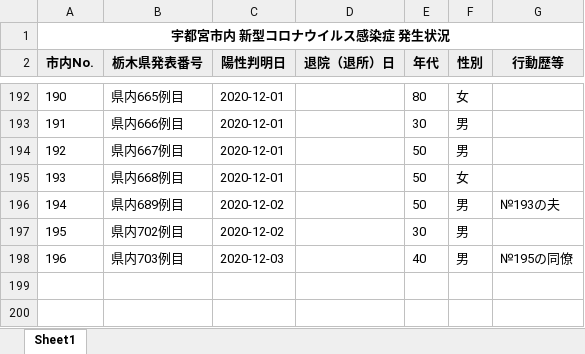
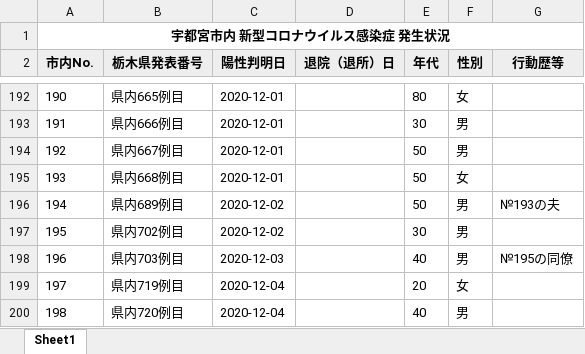
Before and after one commit to CalicoKater/covid-19, an Excel workbook: work/09_utsunomiya_city.xlsx, sheet Sheet1, drawn as a sheet; only a part is shown, gaps mark what is left out; values as stored, in another font and other column widths than the file's, no borders; the diff names each change by its address in the sheet, - before the commit and + after, or states it on an @@ line.

```diff
--- a/work/09_utsunomiya_city.xlsx (sheet Sheet1)
+++ b/work/09_utsunomiya_city.xlsx (sheet Sheet1)
+row 199: 197 | 県内719例目 | 2020-12-04 |  | 20 | 女
+row 200: 198 | 県内720例目 | 2020-12-04 |  | 40 | 男
```
Also changed, not shown: work/09_tochigi.xlsx, work/12_chiba2.xlsx, 46 other files.
